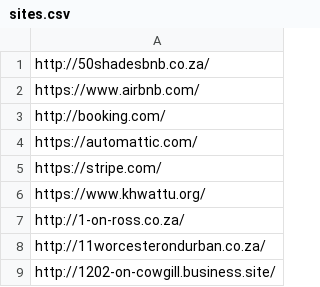
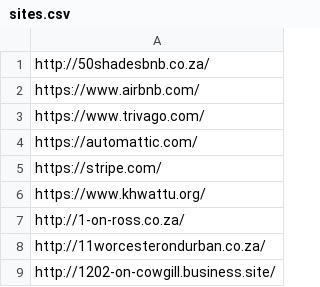
Before and after one commit to HAKSOAT/hotels-page-analyser, a CSV file: dataset/sites.csv, drawn as a sheet; only a part is shown.

Commit message:
dataset edited

```diff
--- a/dataset/sites.csv
+++ b/dataset/sites.csv
@@ -2,3 +2,3 @@ http://50shadesbnb.co.za/
 https://www.airbnb.com/
-http://booking.com/
+https://www.trivago.com/
 https://automattic.com/
```
